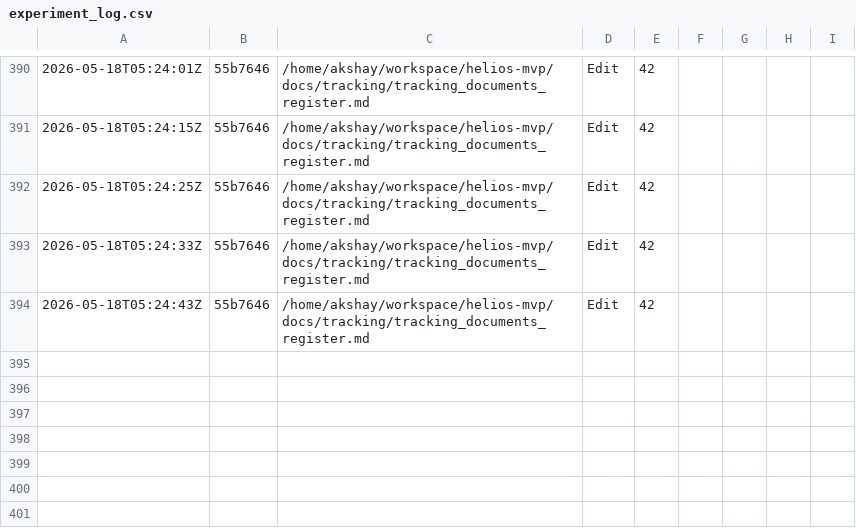
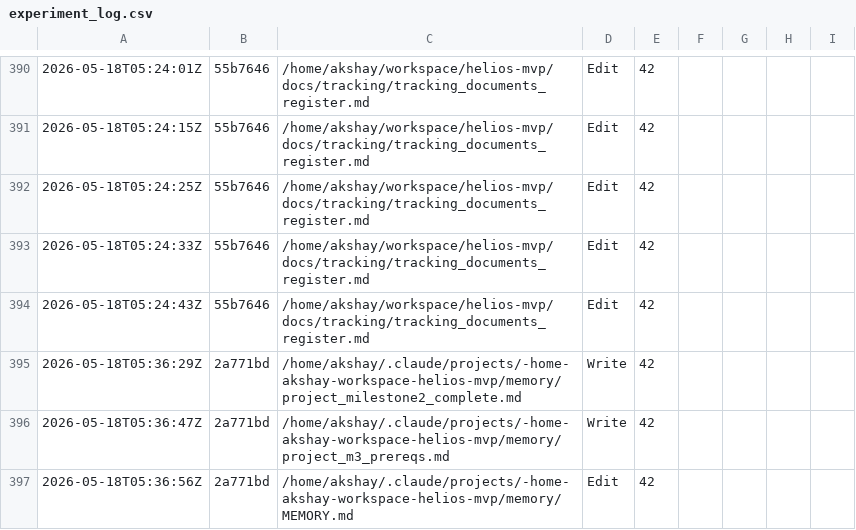
Before and after one commit to akshayadik/helios-mvp, a CSV file: experiments/experiment_log.csv, drawn as a sheet; only a part is shown, gaps mark what is left out.

Commit message:
docs: experimental logs

```diff
--- a/experiments/experiment_log.csv
+++ b/experiments/experiment_log.csv
@@ -394 +394,4 @@
 2026-05-18T05:24:43Z,55b7646,/home/akshay/workspace/helios-mvp/docs/tracking/tracking_documents_register.md,Edit,42
+2026-05-18T05:36:29Z,2a771bd,/home/akshay/.claude/projects/-home-akshay-workspace-helios-mvp/memory/project_milestone2_complete.md,Write,42
+2026-05-18T05:36:47Z,2a771bd,/home/akshay/.claude/projects/-home-akshay-workspace-helios-mvp/memory/project_m3_prereqs.md,Write,42
+2026-05-18T05:36:56Z,2a771bd,/home/akshay/.claude/projects/-home-akshay-workspace-helios-mvp/memory/MEMORY.md,Edit,42
```
